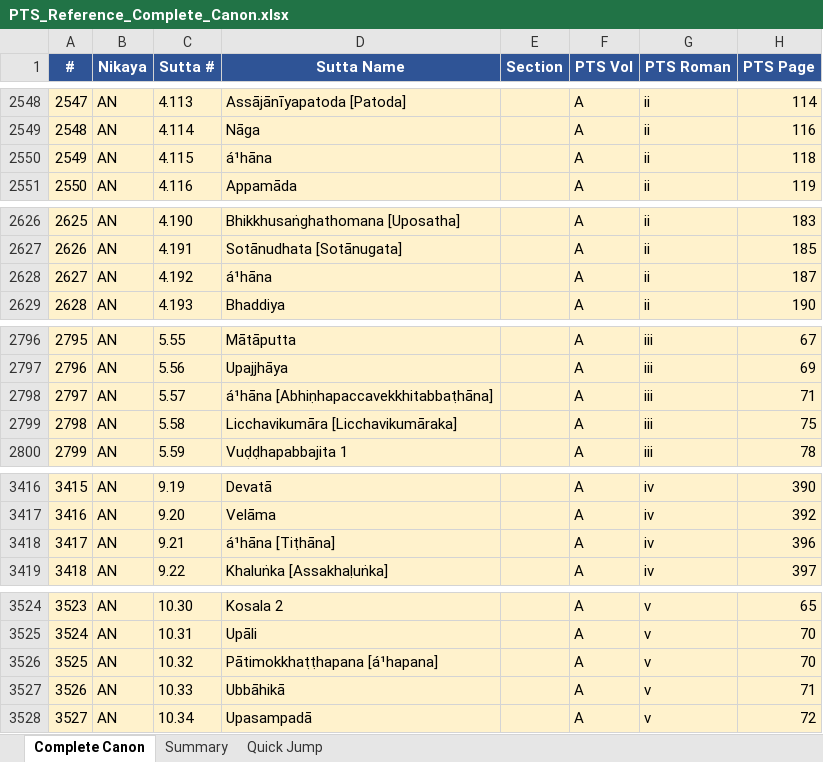
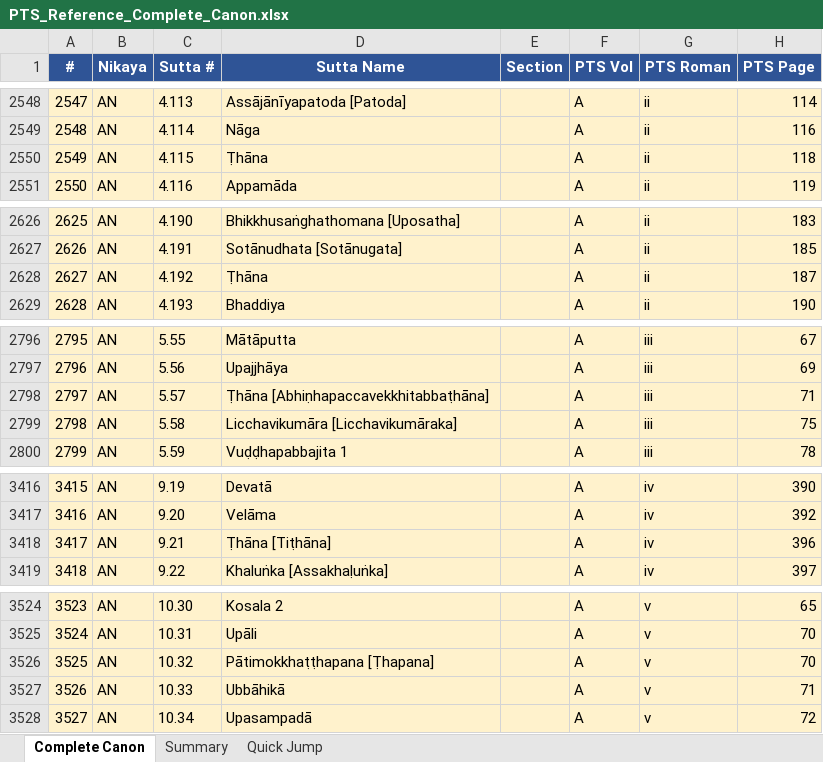
Before and after one commit to jorgecaa/pts-vri-concordance, an Excel workbook: PTS_Reference_Complete_Canon.xlsx, sheet Complete Canon, drawn as a sheet; only a part is shown, gaps mark what is left out; values as stored, in another font and other column widths than the file's, no borders; the diff covers the shown part only; the diff names each change by its address in the sheet, - before the commit and + after, or states it on an @@ line.

```diff
--- a/PTS_Reference_Complete_Canon.xlsx (sheet Complete Canon)
+++ b/PTS_Reference_Complete_Canon.xlsx (sheet Complete Canon)
-D2550 (Sutta Name): á¹hāna
+D2550 (Sutta Name): Ṭhāna
-D2628 (Sutta Name): á¹hāna
+D2628 (Sutta Name): Ṭhāna
-D2798 (Sutta Name): á¹hāna [Abhiṇhapaccavekkhitabbaṭhāna]
+D2798 (Sutta Name): Ṭhāna [Abhiṇhapaccavekkhitabbaṭhāna]
-D3418 (Sutta Name): á¹hāna [Tiṭhāna]
+D3418 (Sutta Name): Ṭhāna [Tiṭhāna]
-D3526 (Sutta Name): Pātimokkhaṭṭhapana [á¹hapana]
+D3526 (Sutta Name): Pātimokkhaṭṭhapana [Ṭhapana]
```
Also changed, not shown: 1 edited cell elsewhere in this sheet, 4 other files.
